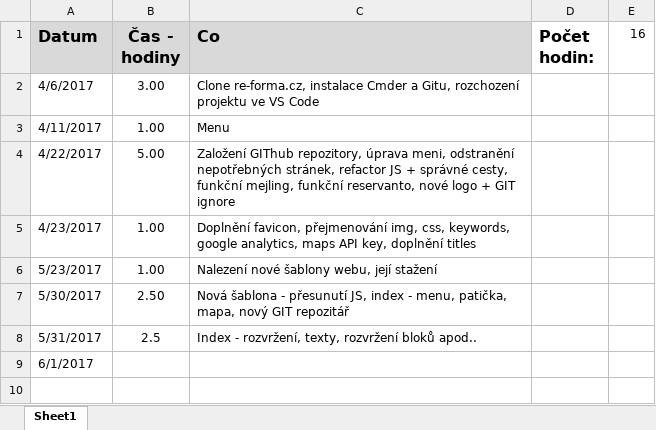
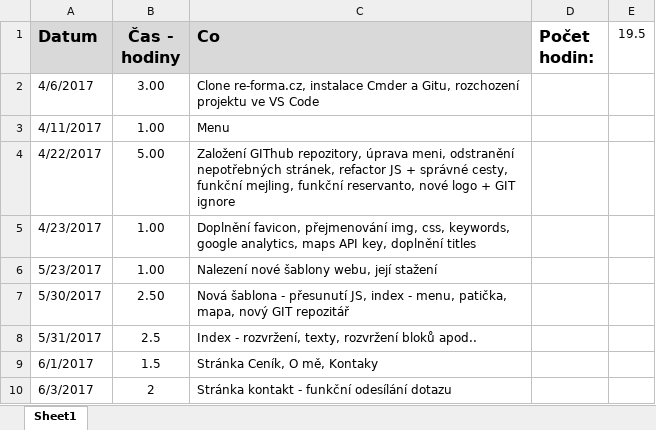
Before and after one commit to vitzaoral/rpilates.cz_new, an Excel workbook: prace.xlsx, sheet Sheet1, drawn as a sheet; values as stored, in another font and other column widths than the file's, no borders; the diff names each change by its address in the sheet, - before the commit and + after, or states it on an @@ line.

Commit message:
Funkční odesílání kontaktu

```diff
--- a/prace.xlsx (sheet Sheet1)
+++ b/prace.xlsx (sheet Sheet1)
-E1: 16
+E1: 19.5
-B9 (Čas - hodiny): (empty)
+B9 (Čas - hodiny): 1.5
-C9 (Co): (empty)
+C9 (Co): Stránka Ceník, O mě, Kontaky
+row 10: 6/3/2017 | 2 | Stránka kontakt - funkční odesílání dotazu
```
Also changed, not shown: 5 other files.
